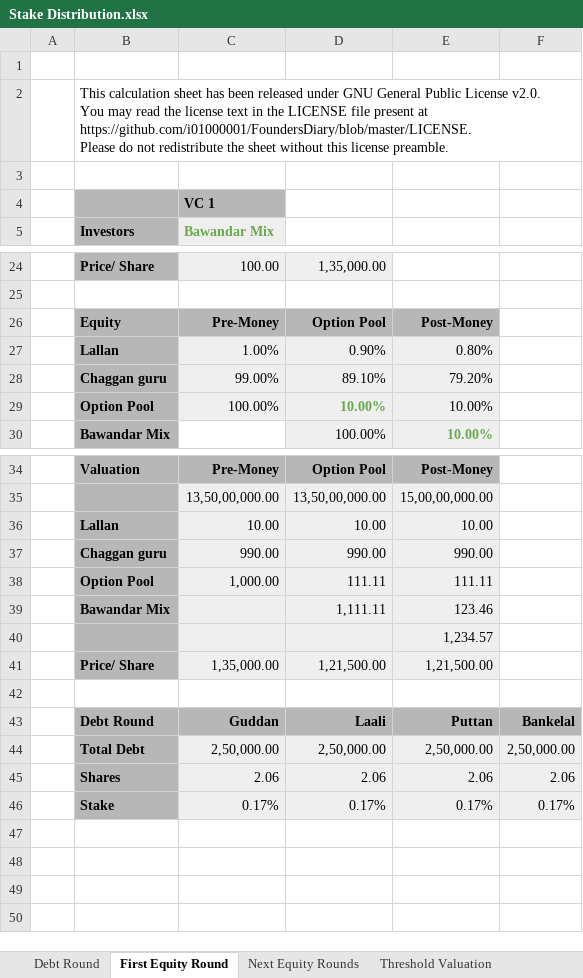
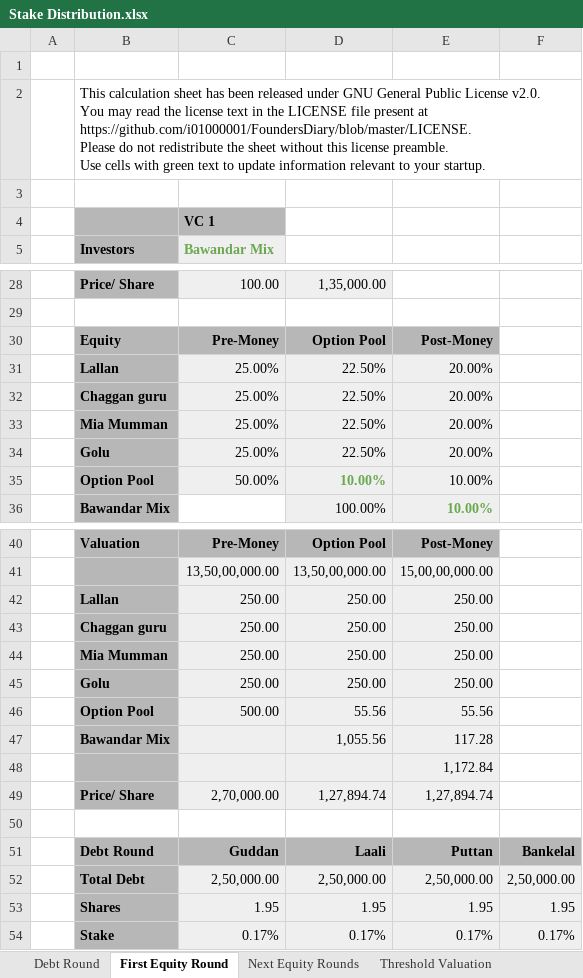
Before and after one commit to i01000001/FoundersDiary, an Excel workbook: Stake Distribution.xlsx, sheet First Equity Round, drawn as a sheet; only a part is shown, gaps mark what is left out; values as stored, in another font and other column widths than the file's, no borders; charts and pictures not drawn; removed rows and columns are numbered as before the commit, all else as after; ↵ is a line break in a cell; the diff covers the shown part only; the diff names each change by its address in the sheet, - before the commit and + after, or states it on an @@ line.

Commit message:
Stake Distribution Sheet
The stake distribution sheet has been updated:
1 bug fix: First equity round sheet had incorrect calculation of founder stake after VC investment without option pool.
1 new feature: Sheet has been updated to support 4 founders.

```diff
--- a/Stake Distribution.xlsx (sheet First Equity Round)
+++ b/Stake Distribution.xlsx (sheet First Equity Round)
-B2: …license preamble.
+B2: …license preamble. ↵ Use cells with green text to update information relevant to your startup.
-row 27:  | Lallan | 1.00% | 0.90% | 0.80%
-row 28:  | Chaggan guru | 99.00% | 89.10% | 79.20%
+row 31:  | Lallan | 25.00% | 22.50% | 20.00%
+row 32:  | Chaggan guru | 25.00% | 22.50% | 20.00%
+row 33:  | Mia Mumman | 25.00% | 22.50% | 20.00%
+row 34:  | Golu | 25.00% | 22.50% | 20.00%
-C35: 100.00%
+C35: 50.00%
-row 36:  | Lallan | 10.00 | 10.00 | 10.00
-row 37:  | Chaggan guru | 990.00 | 990.00 | 990.00
-row 38:  | Option Pool | 1,000.00 | 111.11 | 111.11
-row 39:  | Bawandar Mix |  | 1,111.11 | 123.46
+row 42:  | Lallan | 250.00 | 250.00 | 250.00
+row 43:  | Chaggan guru | 250.00 | 250.00 | 250.00
+row 44:  | Mia Mumman | 250.00 | 250.00 | 250.00
+row 45:  | Golu | 250.00 | 250.00 | 250.00
+row 46:  | Option Pool | 500.00 | 55.56 | 55.56
+row 47:  | Bawandar Mix |  | 1,055.56 | 117.28
-E48: 1,234.57
+E48: 1,172.84
-row 41:  | Price/ Share | 1,35,000.00 | 1,21,500.00 | 1,21,500.00
+row 49:  | Price/ Share | 2,70,000.00 | 1,27,894.74 | 1,27,894.74
-row 45:  | Shares | 2.06 | 2.06 | 2.06 | 2.06
+row 53:  | Shares | 1.95 | 1.95 | 1.95 | 1.95
```
Also changed, not shown: 8 added rows, 4 removed rows and 2 edited cells elsewhere in this sheet, sheet Next Equity Rounds, sheet Debt Round, sheet Threshold Valuation, formulas that keep their value, 1 other file.
